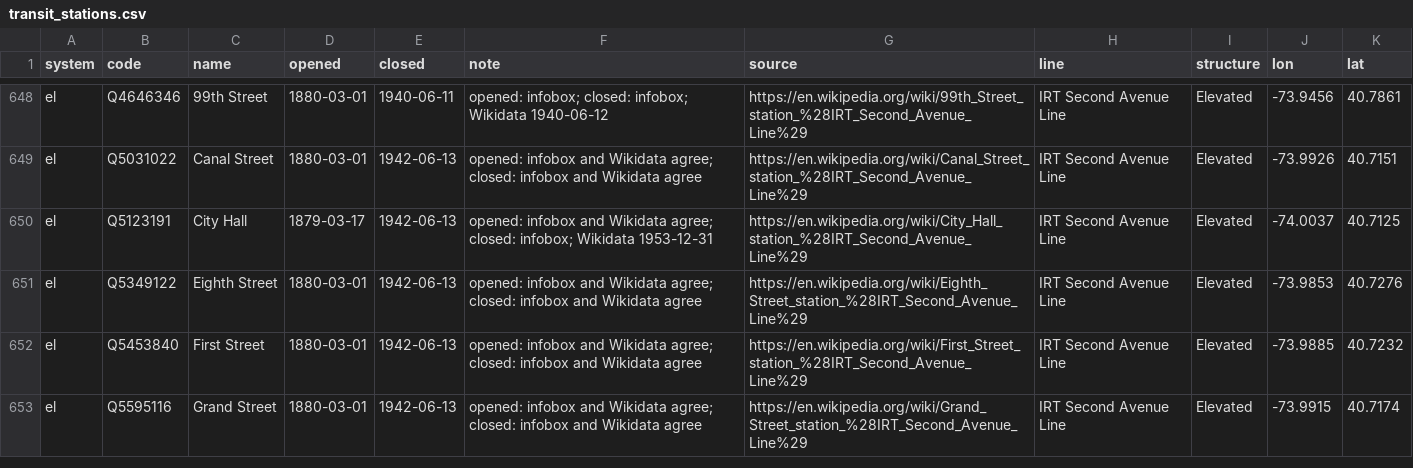
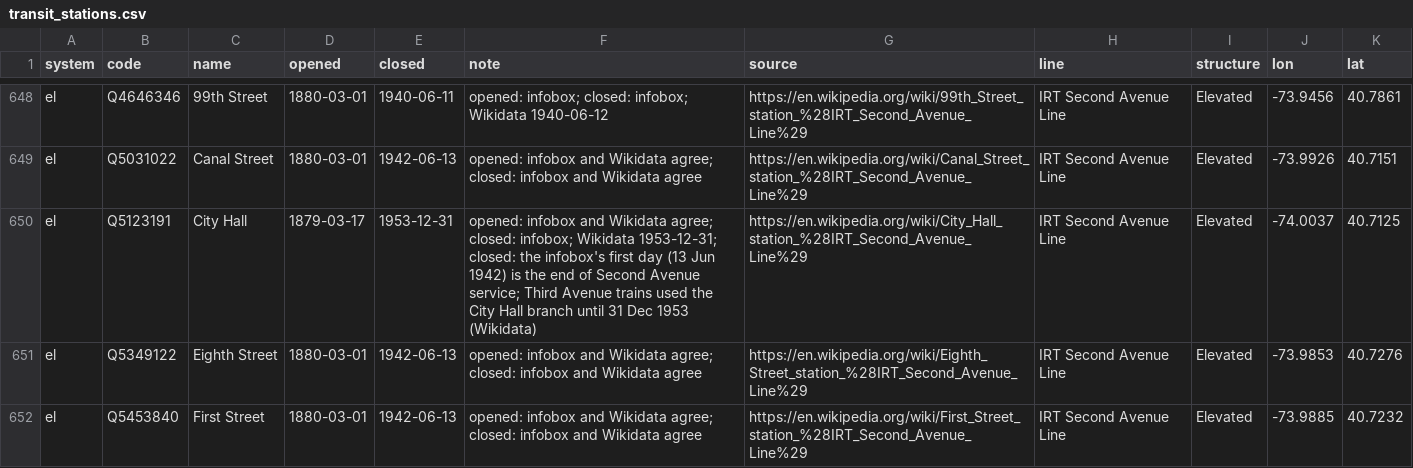
Before and after one commit to tjaffee99/nyc, a CSV file: data/tables/transit_stations.csv, drawn as a sheet; only a part is shown, gaps mark what is left out; the shorter side is filled out with more unchanged rows.

```diff
--- a/data/tables/transit_stations.csv
+++ b/data/tables/transit_stations.csv
@@ -649,3 +649,3 @@ el,Q4646346,99th Street,1880-03-01,1940-06-11,opened: infobox; closed: infobox;
 el,Q5031022,Canal Street,1880-03-01,1942-06-13,opened: infobox and Wikidata agree; closed: infobox and Wikidata agree,https://en.wikipedia.org/wiki/Canal_Street_station_%28IRT_Second_Avenue_Line%29,IRT Second Avenue Line,Elevated,-73.9926,40.7151
-el,Q5123191,City Hall,1879-03-17,1942-06-13,opened: infobox and Wikidata agree; closed: infobox; Wikidata 1953-12-31,https://en.wikipedia.org/wiki/City_Hall_station_%28IRT_Second_Avenue_Line%29,IRT Second Avenue Line,Elevated,-74.0037,40.7125
+el,Q5123191,City Hall,1879-03-17,1953-12-31,opened: infobox and Wikidata agree; closed: infobox; Wikidata 1953-12-31; closed: the infobox's first day (13 Jun 1942) is the end of Second Avenue service; Third Avenue trains used the City Hall branch until 31 Dec 1953 (Wikidata),https://en.wikipedia.org/wiki/City_Hall_station_%28IRT_Second_Avenue_Line%29,IRT Second Avenue Line,Elevated,-74.0037,40.7125
 el,Q5349122,Eighth Street,1880-03-01,1942-06-13,opened: infobox and Wikidata agree; closed: infobox and Wikidata agree,https://en.wikipedia.org/wiki/Eighth_Street_station_%28IRT_Second_Avenue_Line%29,IRT Second Avenue Line,Elevated,-73.9853,40.7276
```
Also changed, not shown: data/tables/airports.csv, data/tables/landmarks_bridges.csv, 28 other files.
